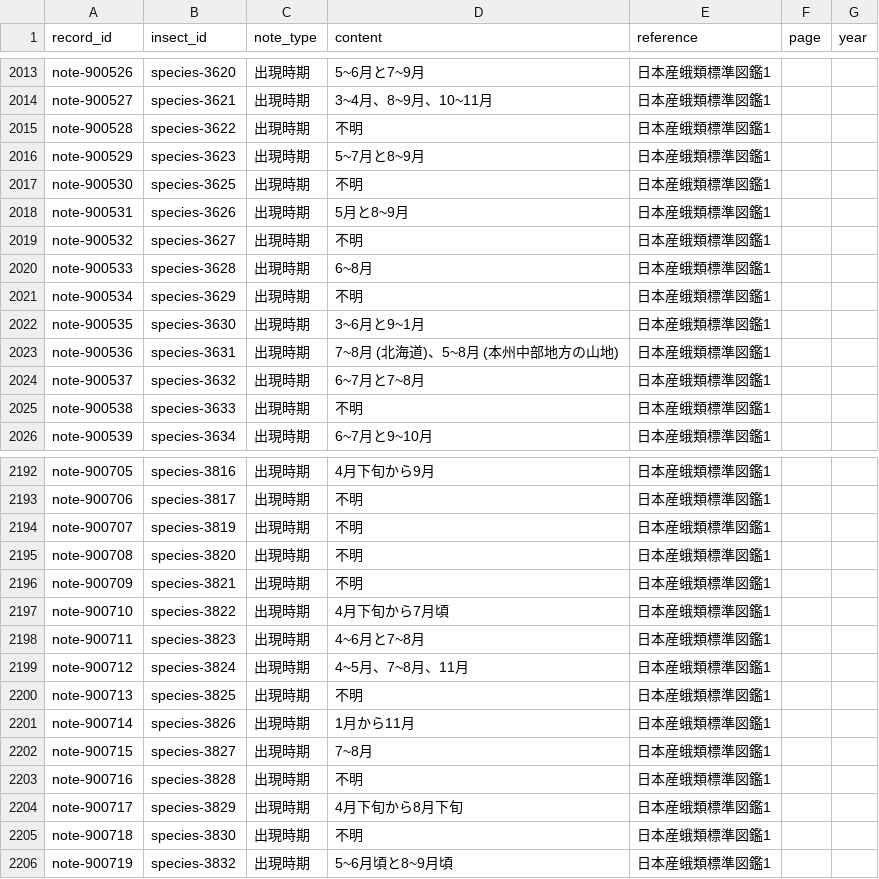
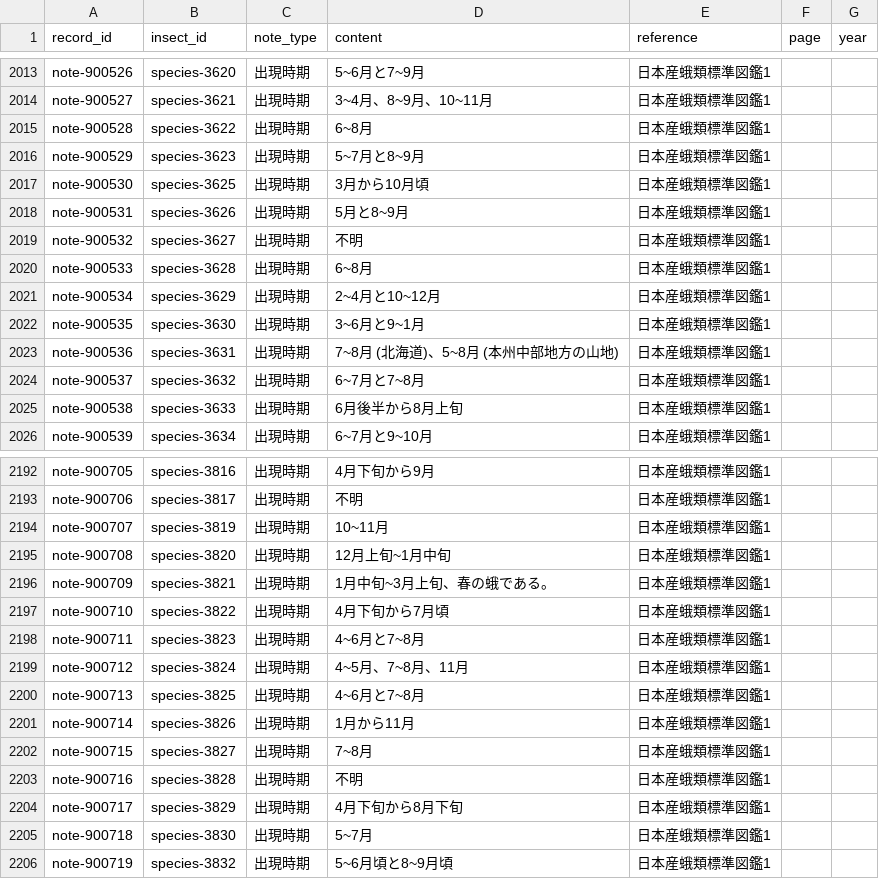
Before and after one commit to orau98/orau98.github.io, a CSV file: public/general_notes.csv, drawn as a sheet; only a part is shown, gaps mark what is left out; the diff covers the shown part only; the diff names each change by its address in the sheet, - before the commit and + after, or states it on an @@ line.

```diff
--- a/public/general_notes.csv
+++ b/public/general_notes.csv
-D2015 (content): 不明
+D2015 (content): 6~8月
-D2017 (content): 不明
+D2017 (content): 3月から10月頃
-D2021 (content): 不明
+D2021 (content): 2~4月と10~12月
-D2025 (content): 不明
+D2025 (content): 6月後半から8月上旬
-D2194 (content): 不明
+D2194 (content): 10~11月
-D2195 (content): 不明
+D2195 (content): 12月上旬~1月中旬
-D2196 (content): 不明
+D2196 (content): 1月中旬~3月上旬、春の蛾である。
-D2200 (content): 不明
+D2200 (content): 4~6月と7~8月
-D2205 (content): 不明
+D2205 (content): 5~7月
```
Also changed, not shown: 1 added row and 50 edited cells elsewhere in this file, 1 other file.
